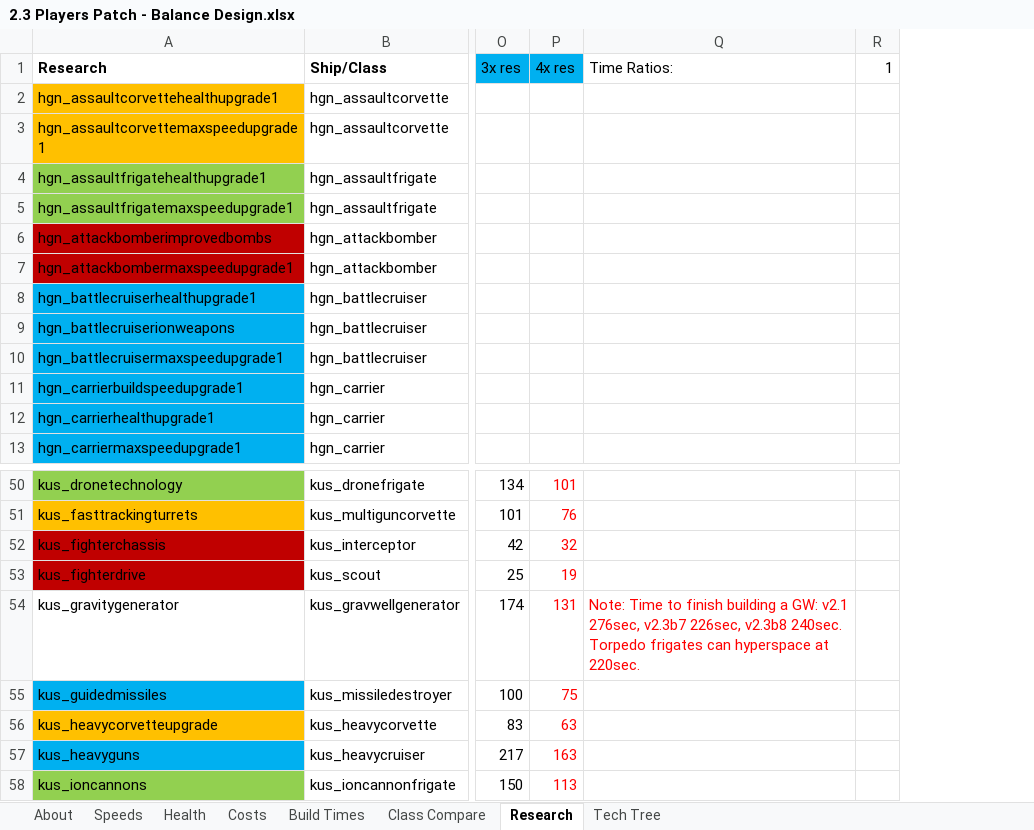
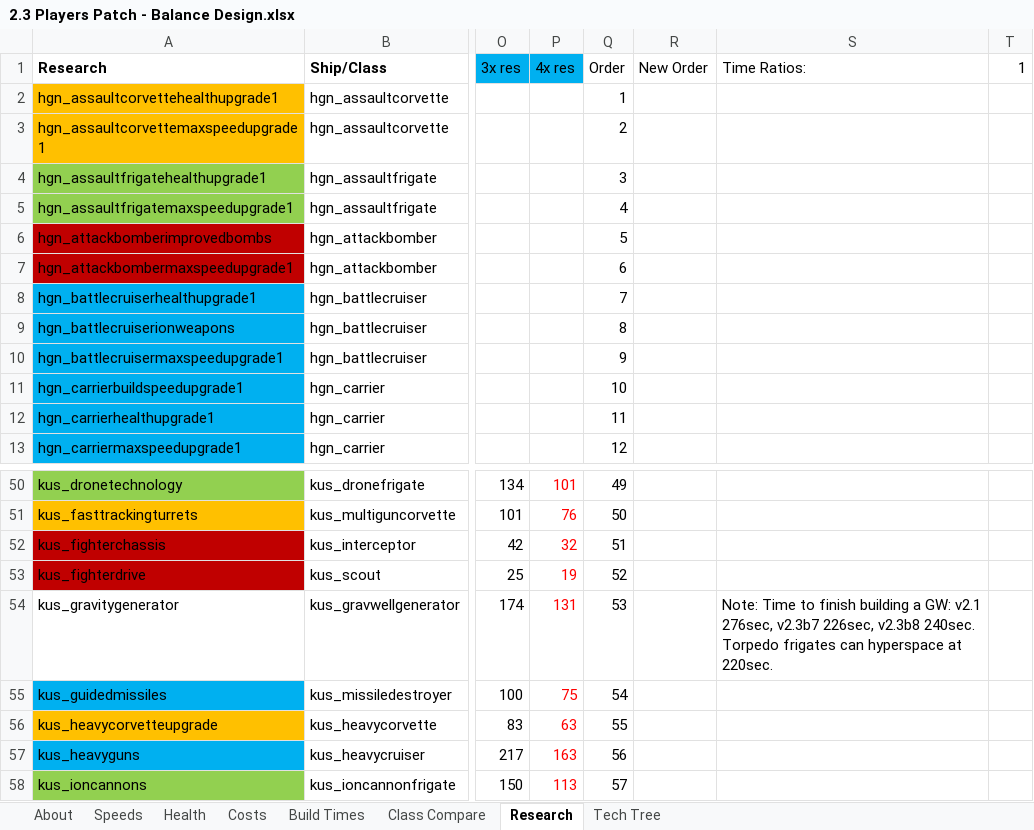
Before and after one commit to HW-PlayersPatch/Development, an Excel workbook: BalanceInfo/2.3 Players Patch - Balance Design.xlsx, sheet Research, drawn as a sheet; only a part is shown, gaps mark what is left out; values as stored, in another font and other column widths than the file's, no borders; addresses are those after the commit; the diff names each change by its address in the sheet, - before the commit and + after, or states it on an @@ line.

```diff
--- a/BalanceInfo/2.3 Players Patch - Balance Design.xlsx (sheet Research)
+++ b/BalanceInfo/2.3 Players Patch - Balance Design.xlsx (sheet Research)
+column Q (Order), rows 2-13: 1 | 2 | 3 | 4 | 5 | 6 | 7 | 8 | 9 | 10 | 11 | 12; rows 50-58: 49 | 50 | 51 | 52 | 53 | 54 | 55 | 56 | 57
+column R (New Order), empty
-S54 text colour: #FF0000
+S54 text colour: black
```
Also changed, not shown: sheet Build Times, sheet Health, sheet Tech Tree, sheet Costs, sheet Speeds, sheet Class Compare, 1 more sheet, formulas that keep their value, BalanceInfo/2.3 Harvesting.xlsx, BalanceInfo/Core Comparison/HWR Core Comparison_2.1.xlsx, 7 other files.
